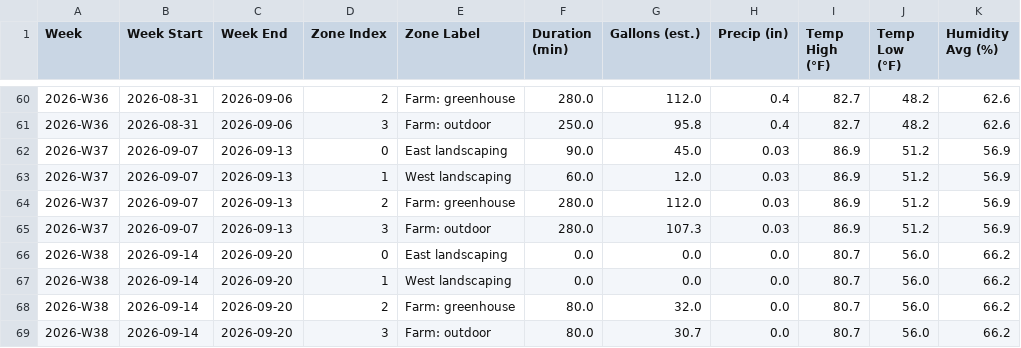
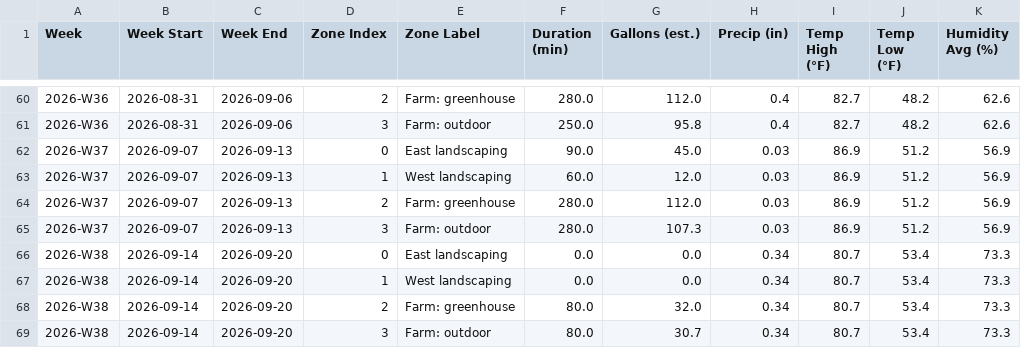
Before and after one commit to townsite-urban-farm/tuf-irrigation-data, a CSV file: reports/all-weeks.csv, drawn as a sheet; only a part is shown, gaps mark what is left out.

```diff
--- a/reports/all-weeks.csv
+++ b/reports/all-weeks.csv
@@ -65,5 +65,5 @@ Week,Week Start,Week End,Zone Index,Zone Label,Duration (min),Gallons (est.),Pre
 2026-W37,2026-09-07,2026-09-13,3,Farm: outdoor,280.0,107.3,0.03,86.9,51.2,56.9
-2026-W38,2026-09-14,2026-09-20,0,East landscaping,0.0,0.0,0.0,80.7,56.0,66.2
-2026-W38,2026-09-14,2026-09-20,1,West landscaping,0.0,0.0,0.0,80.7,56.0,66.2
-2026-W38,2026-09-14,2026-09-20,2,Farm: greenhouse,80.0,32.0,0.0,80.7,56.0,66.2
-2026-W38,2026-09-14,2026-09-20,3,Farm: outdoor,80.0,30.7,0.0,80.7,56.0,66.2
+2026-W38,2026-09-14,2026-09-20,0,East landscaping,0.0,0.0,0.34,80.7,53.4,73.3
+2026-W38,2026-09-14,2026-09-20,1,West landscaping,0.0,0.0,0.34,80.7,53.4,73.3
+2026-W38,2026-09-14,2026-09-20,2,Farm: greenhouse,80.0,32.0,0.34,80.7,53.4,73.3
+2026-W38,2026-09-14,2026-09-20,3,Farm: outdoor,80.0,30.7,0.34,80.7,53.4,73.3
```
Also changed, not shown: reports/crops-all-weeks.csv, reports/weekly/2026-W38-crops.csv, 3 other files.
